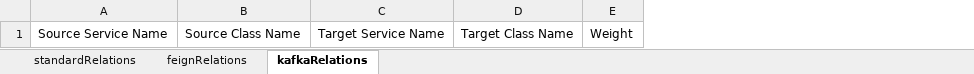
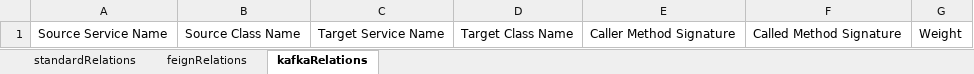
Before and after one commit to kacper1134/MicroserviceMeasure, an Excel workbook: data/mall-swarm/mall-swarm_structure.xlsx, sheet kafkaRelations, drawn as a sheet; values as stored, in another font and other column widths than the file's, no borders; the diff names each change by its address in the sheet, - before the commit and + after, or states it on an @@ line.

```diff
--- a/data/mall-swarm/mall-swarm_structure.xlsx (sheet kafkaRelations)
+++ b/data/mall-swarm/mall-swarm_structure.xlsx (sheet kafkaRelations)
+column E, row 1: Caller Method Signature
+column F, row 1: Called Method Signature
```
Also changed, not shown: sheet standardRelations, sheet feignRelations, data/backend/backend_structure.xlsx, data/backend/order-service_structure.xlsx, 47 other files.
